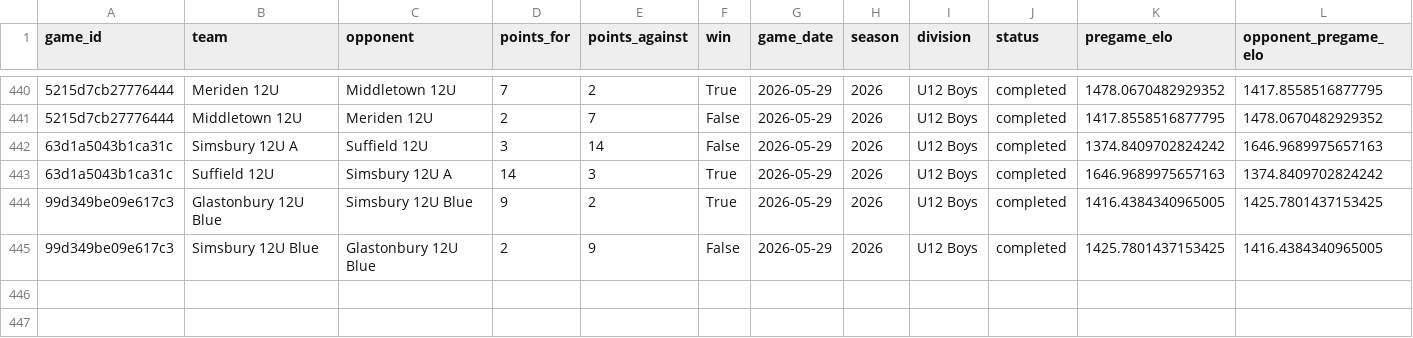
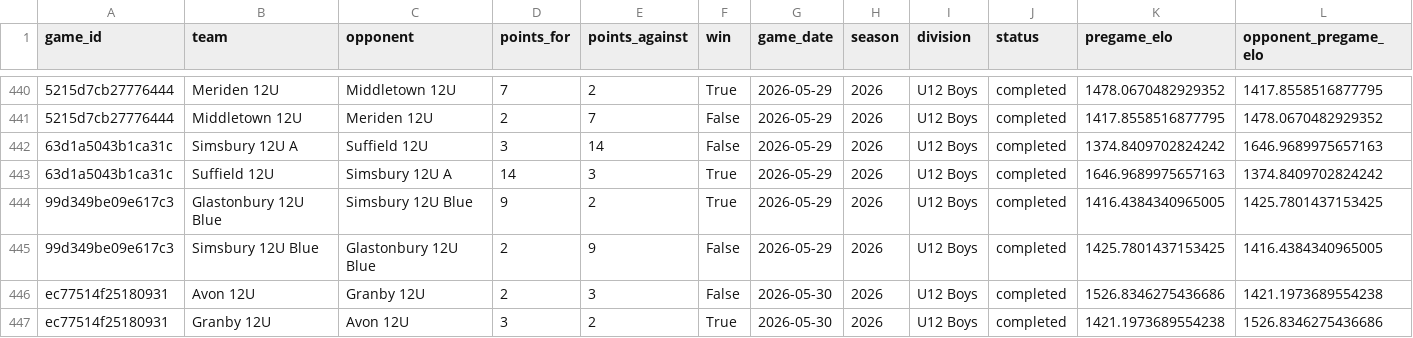
Before and after one commit to Benjaminrussell7/cvyl-prediction-dashboard, a CSV file: data/processed/cvyl_elo_history.csv, drawn as a sheet; only a part is shown, gaps mark what is left out; rows hold the shown columns only; the diff names each change by its address in the sheet, - before the commit and + after, or states it on an @@ line.

```diff
--- a/data/processed/cvyl_elo_history.csv
+++ b/data/processed/cvyl_elo_history.csv
+row 446: ec77514f25180931 | Avon 12U | Granby 12U | 2 | 3 | False | 2026-05-30 | 2026 | U12 Boys | completed | 1526.8346275436686 | 1421.1973689554238
+row 447: ec77514f25180931 | Granby 12U | Avon 12U | 3 | 2 | True | 2026-05-30 | 2026 | U12 Boys | completed | 1421.1973689554238 | 1526.8346275436686
```
Also changed, not shown: data/processed/cvyl_completed_games.csv, data/processed/cvyl_games.csv, 18 other files.
